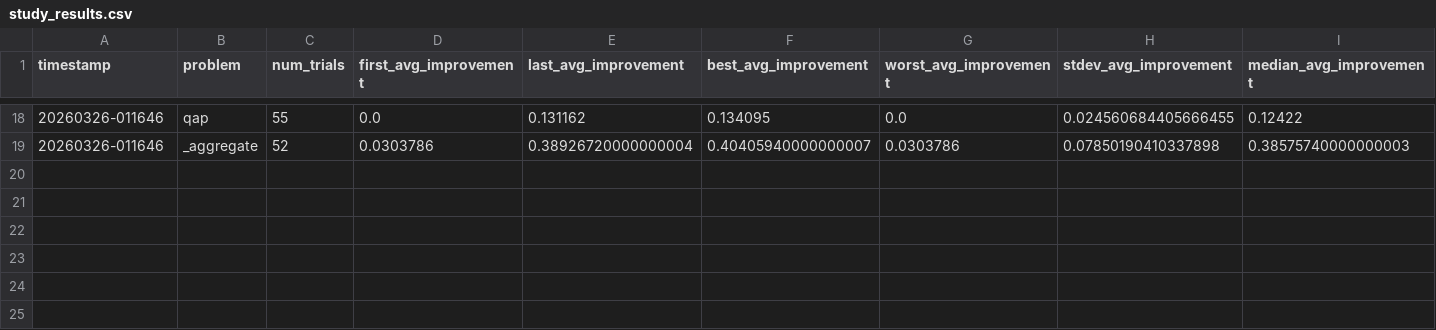
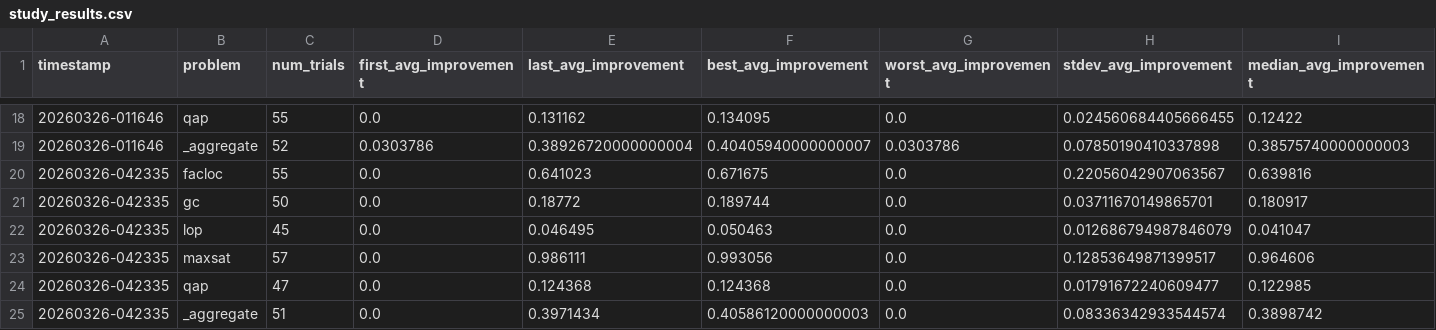
Before and after one commit to timjdavey/auto-autoresearch, a CSV file: supervisor/study_results.csv, drawn as a sheet; only a part is shown, gaps mark what is left out; rows hold the shown columns only; the diff names each change by its address in the sheet, - before the commit and + after, or states it on an @@ line.

Commit message:
archive study 20260326-063405

```diff
--- a/supervisor/study_results.csv
+++ b/supervisor/study_results.csv
+row 20: 20260326-042335 | facloc | 55 | 0.0 | 0.641023 | 0.671675 | 0.0 | 0.22056042907063567 | 0.639816
+row 21: 20260326-042335 | gc | 50 | 0.0 | 0.18772 | 0.189744 | 0.0 | 0.03711670149865701 | 0.180917
+row 22: 20260326-042335 | lop | 45 | 0.0 | 0.046495 | 0.050463 | 0.0 | 0.012686794987846079 | 0.041047
+row 23: 20260326-042335 | maxsat | 57 | 0.0 | 0.986111 | 0.993056 | 0.0 | 0.12853649871399517 | 0.964606
+row 24: 20260326-042335 | qap | 47 | 0.0 | 0.124368 | 0.124368 | 0.0 | 0.01791672240609477 | 0.122985
+row 25: 20260326-042335 | _aggregate | 51 | 0.0 | 0.3971434 | 0.40586120000000003 | 0.0 | 0.08336342933544574 | 0.3898742
```
Also changed, not shown: 14 other files.
